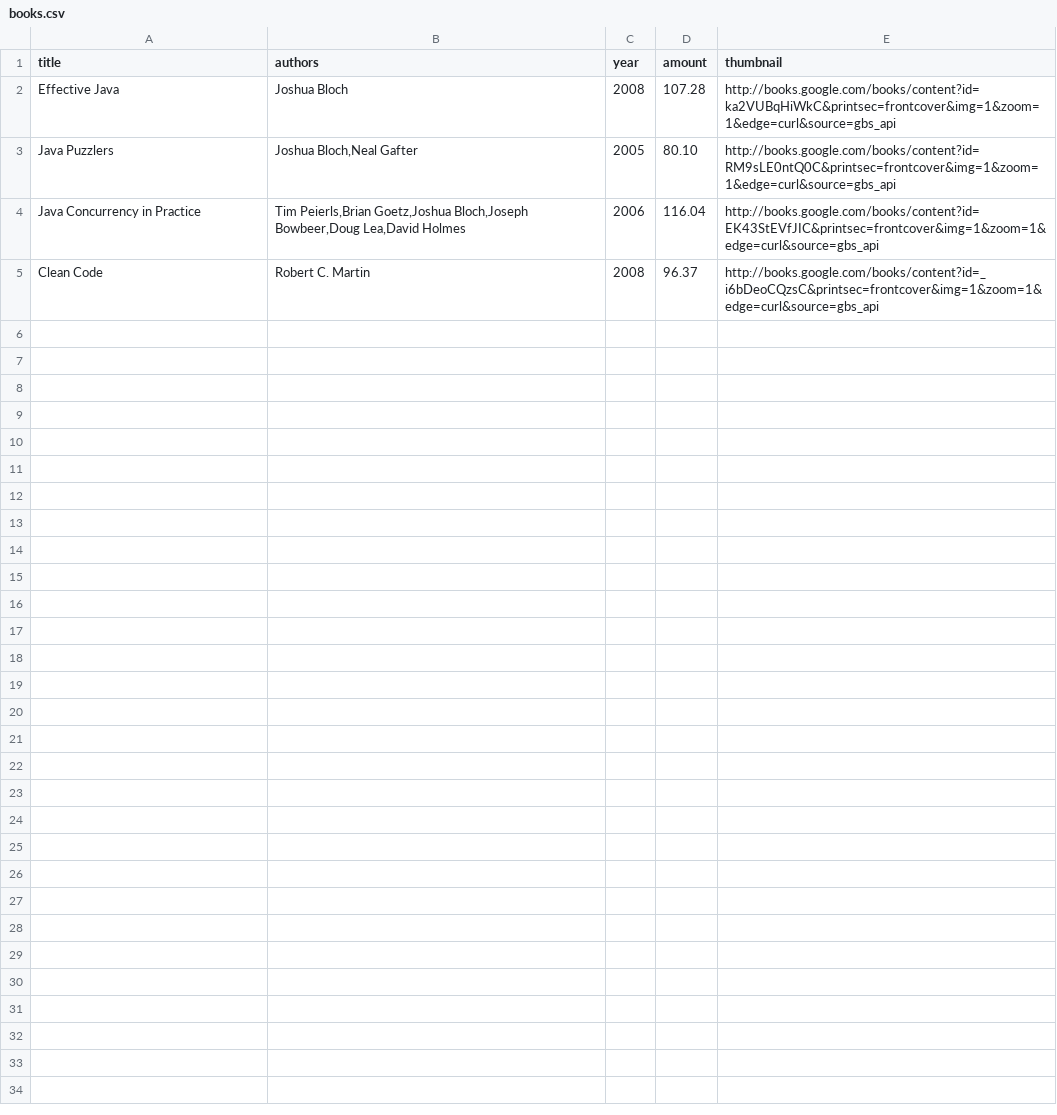
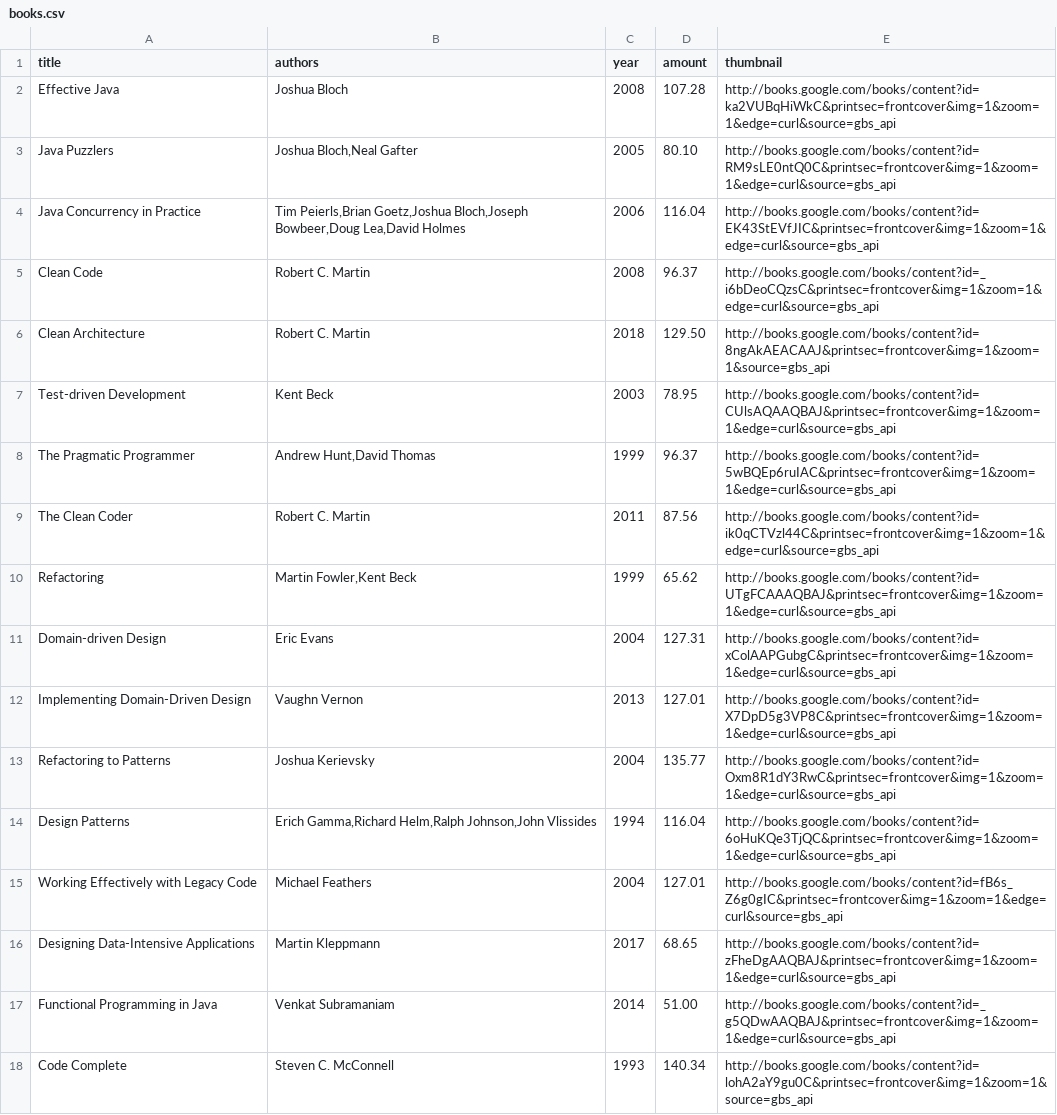
Before and after one commit to TeamAQA/bookstoreapi, a CSV file: src/main/resources/books.csv, drawn as a sheet; only a part is shown; the diff covers the shown part only; the diff names each change by its address in the sheet, - before the commit and + after, or states it on an @@ line.

```diff
--- a/src/main/resources/books.csv
+++ b/src/main/resources/books.csv
+row 6: Clean Architecture | Robert C. Martin | 2018 | 129.50 | http://books.google.com/books/content?id=8ngAkAEACAAJ&printsec=frontcover&img=1&zoom=1&source=gbs_api
+row 7: Test-driven Development | Kent Beck | 2003 | 78.95 | http://books.google.com/books/content?id=CUlsAQAAQBAJ&printsec=frontcover&img=1&zoom=1&edge=curl&source=gbs_api
+row 8: The Pragmatic Programmer | Andrew Hunt,David Thomas | 1999 | 96.37 | http://books.google.com/books/content?id=5wBQEp6ruIAC&printsec=frontcover&img=1&zoom=1&edge=curl&source=gbs_api
+row 9: The Clean Coder | Robert C. Martin | 2011 | 87.56 | http://books.google.com/books/content?id=ik0qCTVzl44C&printsec=frontcover&img=1&zoom=1&edge=curl&source=gbs_api
+row 10: Refactoring | Martin Fowler,Kent Beck | 1999 | 65.62 | http://books.google.com/books/content?id=UTgFCAAAQBAJ&printsec=frontcover&img=1&zoom=1&edge=curl&source=gbs_api
+row 11: Domain-driven Design | Eric Evans | 2004 | 127.31 | http://books.google.com/books/content?id=xColAAPGubgC&printsec=frontcover&img=1&zoom=1&edge=curl&source=gbs_api
+row 12: Implementing Domain-Driven Design | Vaughn Vernon | 2013 | 127.01 | http://books.google.com/books/content?id=X7DpD5g3VP8C&printsec=frontcover&img=1&zoom=1&edge=curl&source=gbs_api
+row 13: Refactoring to Patterns | Joshua Kerievsky | 2004 | 135.77 | http://books.google.com/books/content?id=Oxm8R1dY3RwC&printsec=frontcover&img=1&zoom=1&edge=curl&source=gbs_api
+row 14: Design Patterns | Erich Gamma,Richard Helm,Ralph Johnson,John Vlissides | 1994 | 116.04 | http://books.google.com/books/content?id=6oHuKQe3TjQC&printsec=frontcover&img=1&zoom=1&edge=curl&source=gbs_api
+row 15: Working Effectively with Legacy Code | Michael Feathers | 2004 | 127.01 | http://books.google.com/books/content?id=fB6s_Z6g0gIC&printsec=frontcover&img=1&zoom=1&edge=curl&source=gbs_api
+row 16: Designing Data-Intensive Applications | Martin Kleppmann | 2017 | 68.65 | http://books.google.com/books/content?id=zFheDgAAQBAJ&printsec=frontcover&img=1&zoom=1&edge=curl&source=gbs_api
+row 17: Functional Programming in Java | Venkat Subramaniam | 2014 | 51.00 | http://books.google.com/books/content?id=_g5QDwAAQBAJ&printsec=frontcover&img=1&zoom=1&edge=curl&source=gbs_api
+row 18: Code Complete | Steven C. McConnell | 1993 | 140.34 | http://books.google.com/books/content?id=lohA2aY9gu0C&printsec=frontcover&img=1&zoom=1&source=gbs_api
```
Also changed, not shown: 12 added rows elsewhere in this file, 2 other files.
